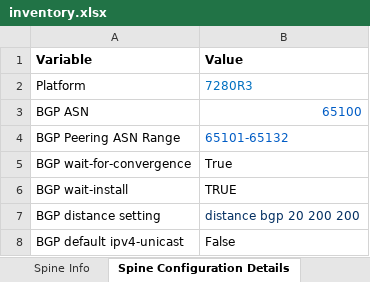
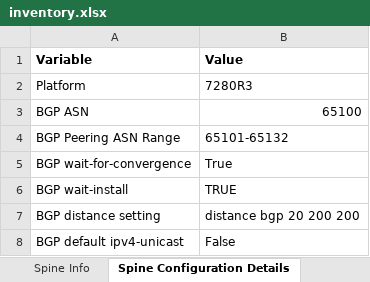
Before and after one commit to arista-netdevops-community/excel-to-avd, an Excel workbook: examples/inventory.xlsx, sheet Spine Configuration Details, drawn as a sheet; values as stored, in another font and other column widths than the file's, no borders; the diff names each change by its address in the sheet, - before the commit and + after, or states it on an @@ line.

```diff
--- a/examples/inventory.xlsx (sheet Spine Configuration Details)
+++ b/examples/inventory.xlsx (sheet Spine Configuration Details)
-B2 text colour: #0070C0
+B2 text colour: black
-B3:B4 text colour: #005CC5
+B3:B4 text colour: black
-B7 text colour: #032F62
+B7 text colour: black
```
Also changed, not shown: sheet Servers, sheet Tenants, sheet L2 Leaf Info, sheet L3 Leaf Info, sheet General Configuration Details, sheet Port Profiles, 2 more sheets, 2 other files.
